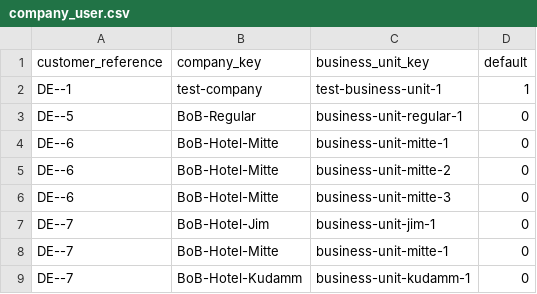
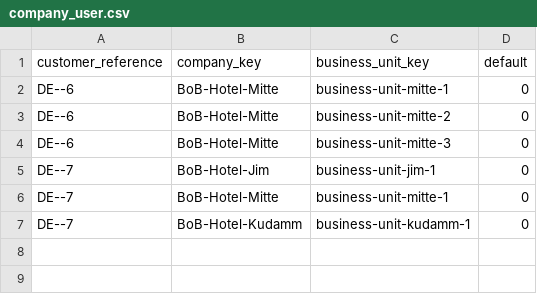
Before and after one commit to spryker/business-on-behalf-data-import, a CSV file: data/import/company_user.csv, drawn as a sheet.

Commit message:
PS-4482 Move the demo data of company user from BusinessOnBehalfDataImport to CompanyUserDataImport and CompanyBusinessUnitDataImport

```diff
--- a/data/import/company_user.csv
+++ b/data/import/company_user.csv
@@ -1,4 +1,2 @@
 customer_reference,company_key,business_unit_key,default
-DE--1,test-company,test-business-unit-1,1
-DE--5,BoB-Regular,business-unit-regular-1,0
 DE--6,BoB-Hotel-Mitte,business-unit-mitte-1,0
```
